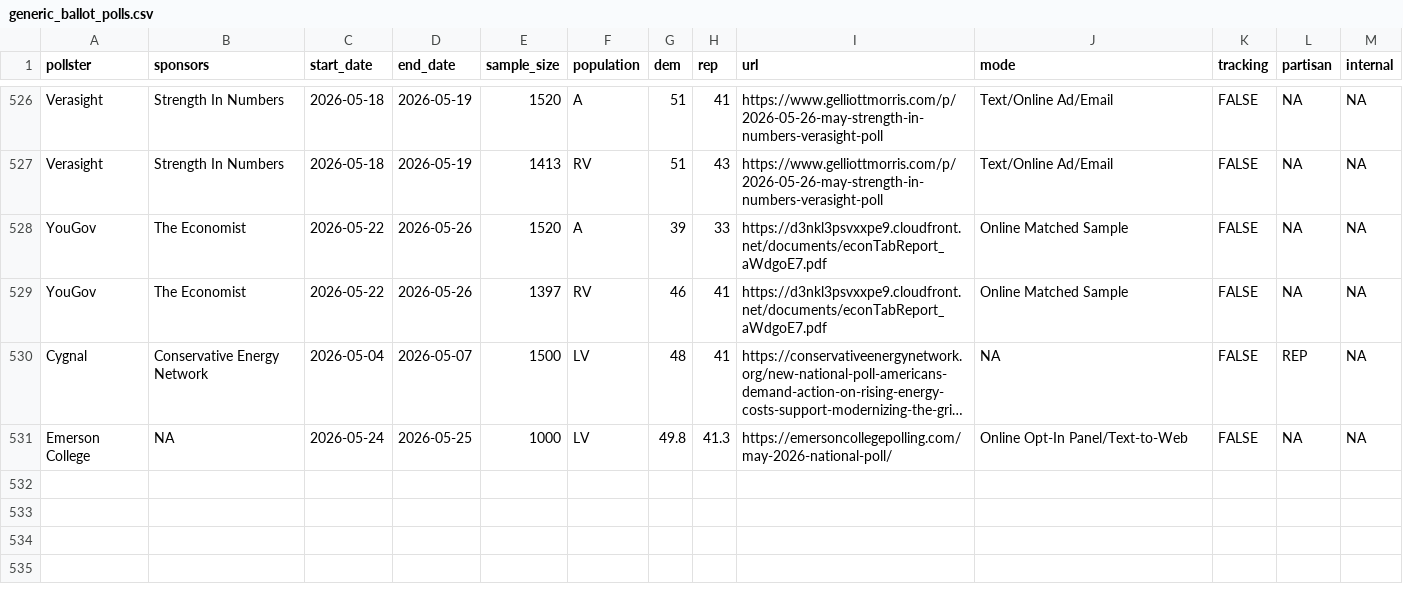
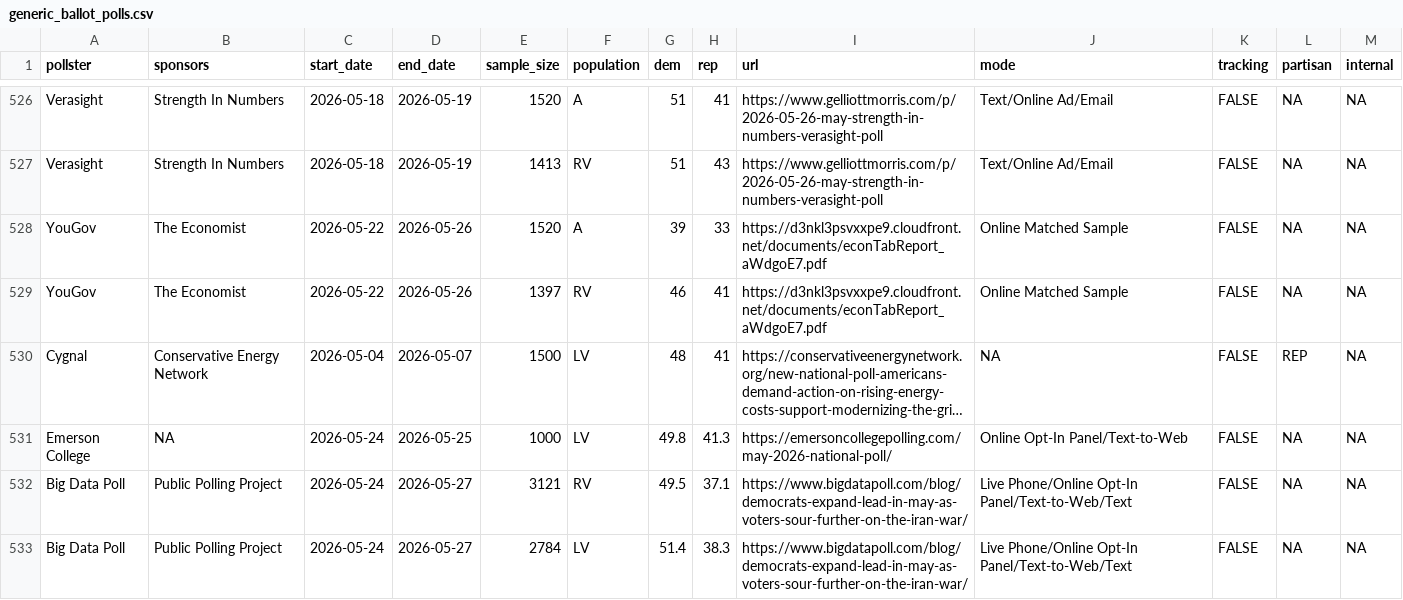
Before and after one commit to Hackquantumcpp/snoutcounter-backend, a CSV file: data/generic_ballot_polls.csv, drawn as a sheet; only a part is shown, gaps mark what is left out; long unchanged cells end in …; the diff names each change by its address in the sheet, - before the commit and + after, or states it on an @@ line.

```diff
--- a/data/generic_ballot_polls.csv
+++ b/data/generic_ballot_polls.csv
+row 532: Big Data Poll | Public Polling Project | 2026-05-24 | 2026-05-27 | 3121 | RV | 49.5 | 37.1 | https://www.bigdatapoll.com/blog/democrats-expand-lead-in-may-as-voters-sour-further-on-the-iran-war/ | Live Phone/Online Opt-In Panel/Text-to-Web/Text | FALSE | NA | NA
+row 533: Big Data Poll | Public Polling Project | 2026-05-24 | 2026-05-27 | 2784 | LV | 51.4 | 38.3 | https://www.bigdatapoll.com/blog/democrats-expand-lead-in-may-as-voters-sour-further-on-the-iran-war/ | Live Phone/Online Opt-In Panel/Text-to-Web/Text | FALSE | NA | NA
```
Also changed, not shown: averages/ca_governor_primary_2026.csv, averages/presidential_RV_approval.csv, 8 other files.
